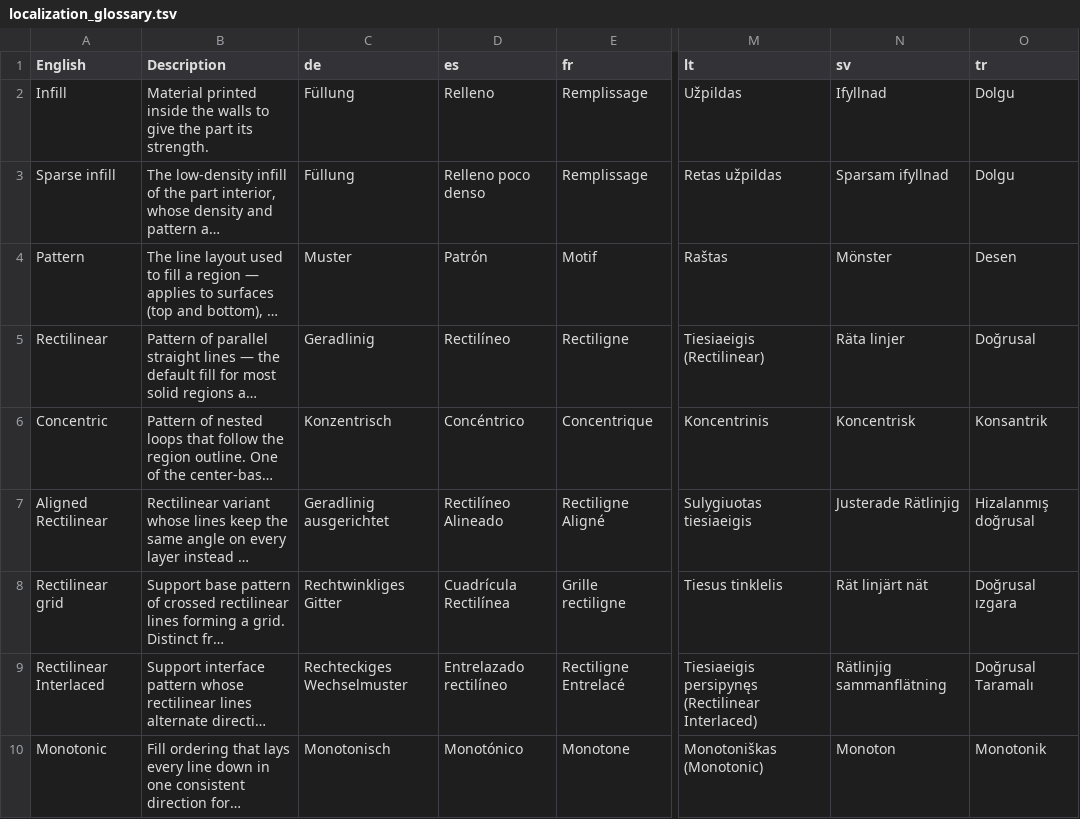
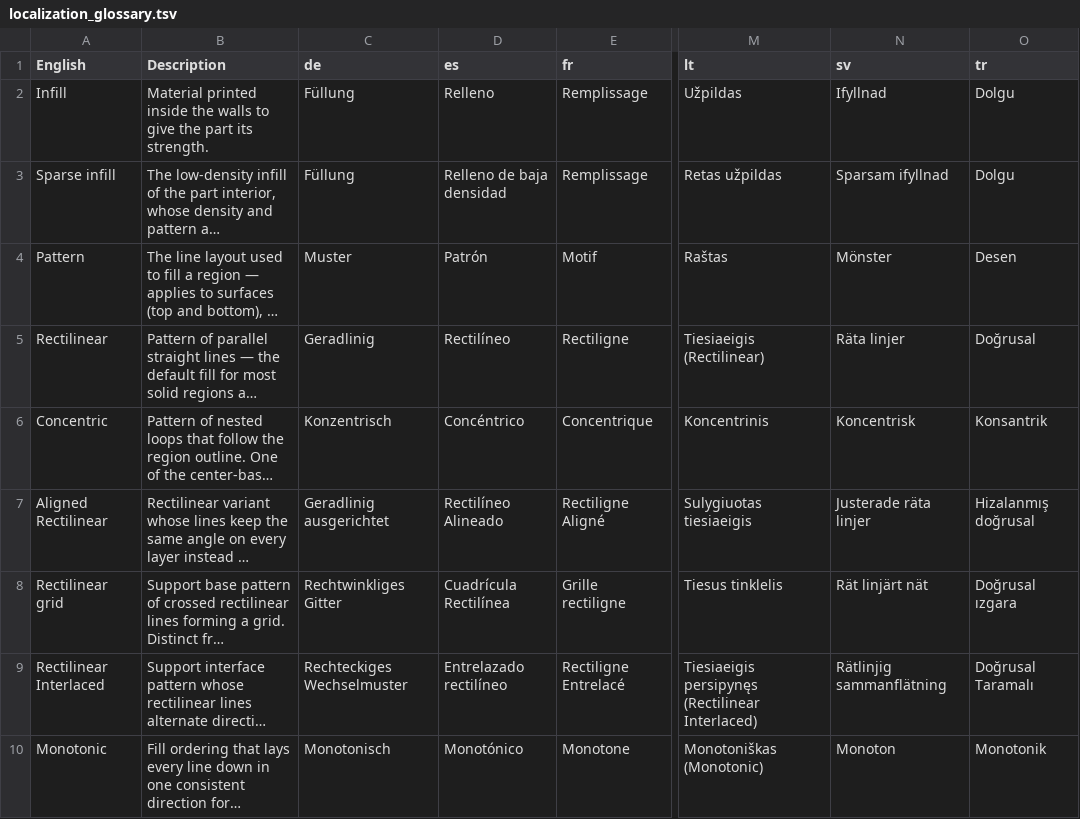
Before and after one commit to OrcaSlicer/OrcaSlicer_WIKI, a TSV file: developer_reference/localization_glossary.tsv, drawn as a sheet; only a part is shown, gaps mark what is left out; long unchanged cells end in …; the diff covers the shown part only; the diff names each change by its address in the sheet, - before the commit and + after, or states it on an @@ line.

```diff
--- a/developer_reference/localization_glossary.tsv
+++ b/developer_reference/localization_glossary.tsv
-D3 (es): Relleno poco denso
+D3 (es): Relleno de baja densidad
-N7 (sv): Justerade Rätlinjig
+N7 (sv): Justerade räta linjer
```
Also changed, not shown: 5 added rows and 66 edited cells elsewhere in this file, 1 other file.
